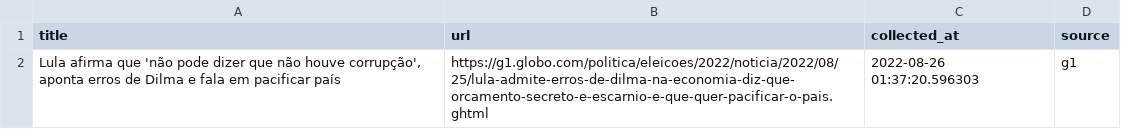
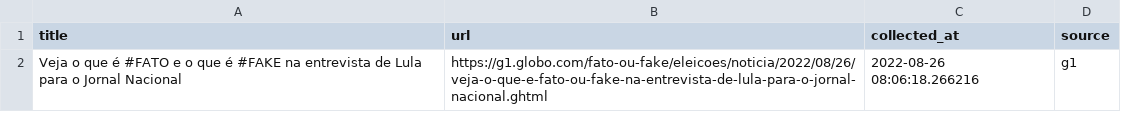
Before and after one commit to leodiegues/lidebot, a CSV file: data/latest_g1.csv, drawn as a sheet.

```diff
--- a/data/latest_g1.csv
+++ b/data/latest_g1.csv
@@ -1,2 +1,2 @@
 title,url,collected_at,source
-"Lula afirma que 'não pode dizer que não houve corrupção', aponta erros de Dilma e fala em pacificar país",https://g1.globo.com/politica/eleicoes/2022/noticia/2022/08/25/lula-admite-erros-de-dilma-na-economia-diz-que-orcamento-secreto-e-escarnio-e-que-quer-pacificar-o-pais.ghtml,2022-08-26 01:37:20.596303,g1
+Veja o que é #FATO e o que é #FAKE na entrevista de Lula para o Jornal Nacional,https://g1.globo.com/fato-ou-fake/eleicoes/noticia/2022/08/26/veja-o-que-e-fato-ou-fake-na-entrevista-de-lula-para-o-jornal-nacional.ghtml,2022-08-26 08:06:18.266216,g1
```
Also changed, not shown: data/latest_estadao.csv, data/latest_folha.csv, 4 other files.
